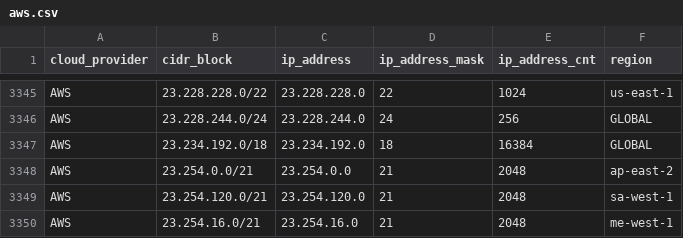
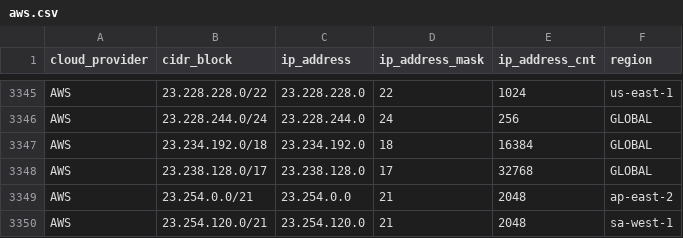
Before and after one commit to danilabs/public-cloud-provider-ip-ranges, a CSV file: data/providers/aws.csv, drawn as a sheet; only a part is shown, gaps mark what is left out; the shorter side is filled out with more unchanged rows.

```diff
--- a/data/providers/aws.csv
+++ b/data/providers/aws.csv
@@ -3347,2 +3347,3 @@ AWS,23.228.244.0/24,23.228.244.0,24,256,GLOBAL
 AWS,23.234.192.0/18,23.234.192.0,18,16384,GLOBAL
+AWS,23.238.128.0/17,23.238.128.0,17,32768,GLOBAL
 AWS,23.254.0.0/21,23.254.0.0,21,2048,ap-east-2
```
Also changed, not shown: 17 other files.
